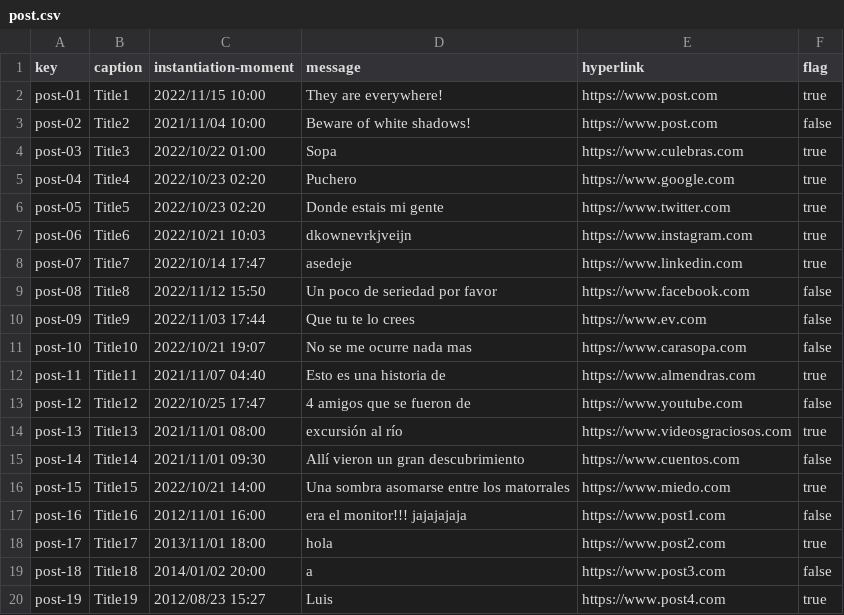
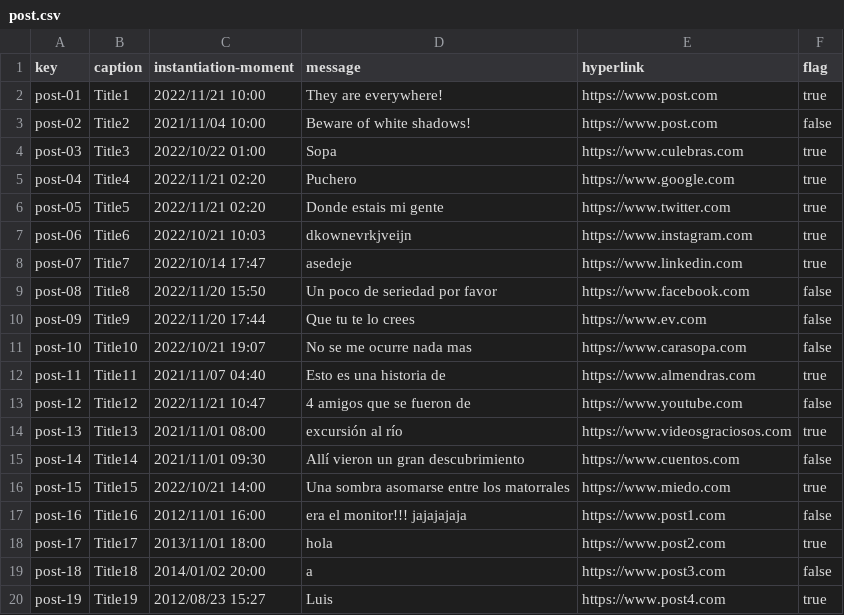
Before and after one commit to erngutcon/Acme-Courses-D04, a CSV file: src/main/webapp/WEB-INF/resources/sample-data/post.csv, drawn as a sheet; only a part is shown.

```diff
--- a/src/main/webapp/WEB-INF/resources/sample-data/post.csv
+++ b/src/main/webapp/WEB-INF/resources/sample-data/post.csv
@@ -1,14 +1,14 @@
 key,caption,instantiation-moment,message,hyperlink,flag
-post-01,Title1,2022/11/15 10:00,They are everywhere!,https://www.post.com,true
+post-01,Title1,2022/11/21 10:00,They are everywhere!,https://www.post.com,true
 post-02,Title2,2021/11/04 10:00,Beware of white shadows!,https://www.post.com,false
 post-03,Title3,2022/10/22 01:00,Sopa,https://www.culebras.com,true
-post-04,Title4,2022/10/23 02:20,Puchero,https://www.google.com,true
-post-05,Title5,2022/10/23 02:20,Donde estais mi gente,https://www.twitter.com,true
+post-04,Title4,2022/11/21 02:20,Puchero,https://www.google.com,true
+post-05,Title5,2022/11/21 02:20,Donde estais mi gente,https://www.twitter.com,true
 post-06,Title6,2022/10/21 10:03,dkownevrkjveijn,https://www.instagram.com,true
 post-07,Title7,2022/10/14 17:47,asedeje,https://www.linkedin.com,true
-post-08,Title8,2022/11/12 15:50,Un poco de seriedad por favor,https://www.facebook.com,false
-post-09,Title9,2022/11/03 17:44,Que tu te lo crees,https://www.ev.com,false
+post-08,Title8,2022/11/20 15:50,Un poco de seriedad por favor,https://www.facebook.com,false
+post-09,Title9,2022/11/20 17:44,Que tu te lo crees,https://www.ev.com,false
 post-10,Title10,2022/10/21 19:07,No se me ocurre nada mas,https://www.carasopa.com,false
 post-11,Title11,2021/11/07 04:40,Esto es una historia de,https://www.almendras.com,true
-post-12,Title12,2022/10/25 17:47,4 amigos que se fueron de,https://www.youtube.com,false
+post-12,Title12,2022/11/21 10:47,4 amigos que se fueron de,https://www.youtube.com,false
 post-13,Title13,2021/11/01 08:00,excursión al río,https://www.videosgraciosos.com,true
```
Also changed, not shown: 2 other files.
